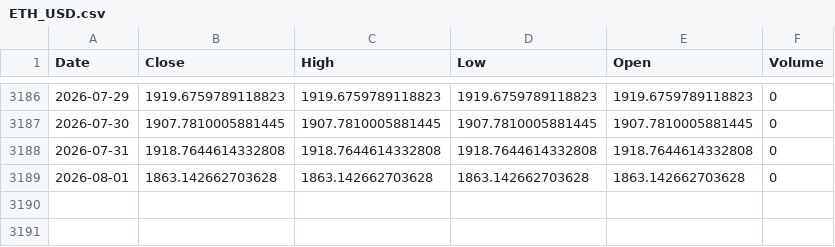
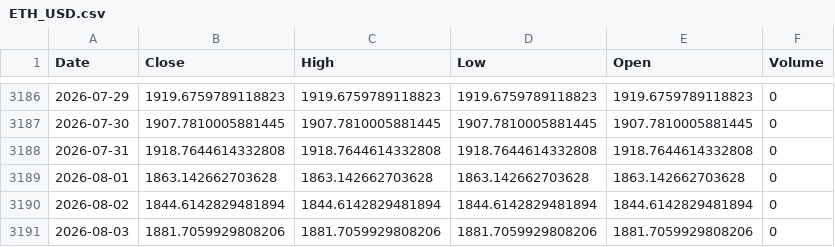
Before and after one commit to kittycapital/asset-forecast, a CSV file: data/raw/ETH_USD.csv, drawn as a sheet; only a part is shown, gaps mark what is left out; the diff names each change by its address in the sheet, - before the commit and + after, or states it on an @@ line.

```diff
--- a/data/raw/ETH_USD.csv
+++ b/data/raw/ETH_USD.csv
+row 3190: 2026-08-02 | 1844.6142829481894 | 1844.6142829481894 | 1844.6142829481894 | 1844.6142829481894 | 0
+row 3191: 2026-08-03 | 1881.7059929808206 | 1881.7059929808206 | 1881.7059929808206 | 1881.7059929808206 | 0
```
Also changed, not shown: data/raw/BTC_USD.csv, data/raw/SPY.csv, 44 other files.
